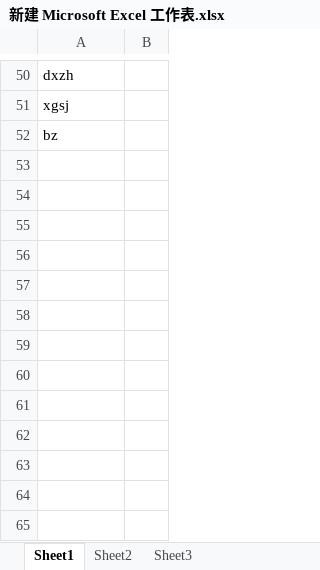
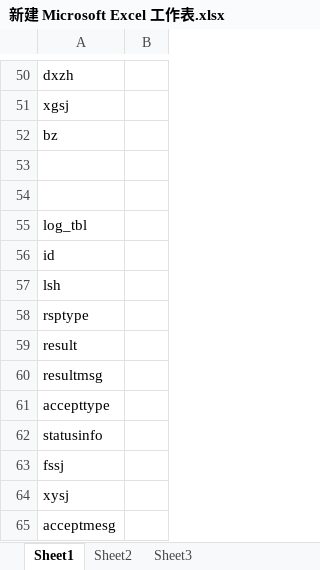
Before and after one commit to wangshieli/CDBServer, an Excel workbook: 新建 Microsoft Excel 工作表.xlsx, sheet Sheet1, drawn as a sheet; only a part is shown, gaps mark what is left out; values as stored, in another font and other column widths than the file's, no borders; the diff names each change by its address in the sheet, - before the commit and + after, or states it on an @@ line.

```diff
--- a/新建 Microsoft Excel 工作表.xlsx (sheet Sheet1)
+++ b/新建 Microsoft Excel 工作表.xlsx (sheet Sheet1)
+row 53: (empty)
+row 54: (empty)
+row 55: log_tbl
+row 56: id
+row 57: lsh
+row 58: rsptype
+row 59: result
+row 60: resultmsg
+row 61: accepttype
+row 62: statusinfo
+row 63: fssj
+row 64: xysj
+row 65: acceptmesg
```
Also changed, not shown: 10 other files.
